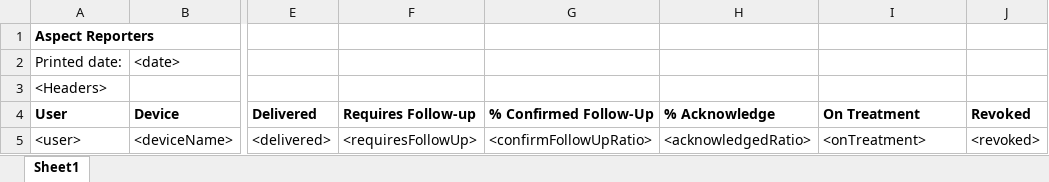
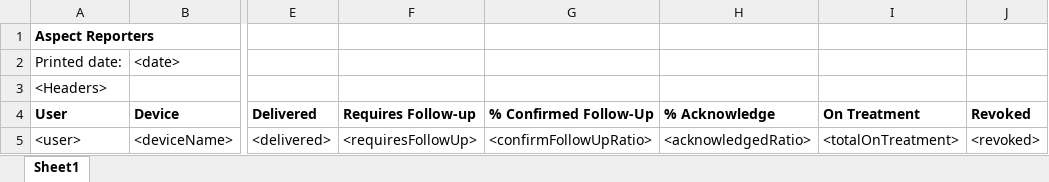
Before and after one commit to RahatSaqib/aspect, an Excel workbook: api/src/excelreports/reportTemplates/Reporters.xlsx, sheet Sheet1, drawn as a sheet; only a part is shown, gaps mark what is left out; values as stored, in another font and other column widths than the file's, no borders; the diff names each change by its address in the sheet, - before the commit and + after, or states it on an @@ line.

Commit message:
fix(reporter-page): implement feedback
- rename variable

```diff
--- a/api/src/excelreports/reportTemplates/Reporters.xlsx (sheet Sheet1)
+++ b/api/src/excelreports/reportTemplates/Reporters.xlsx (sheet Sheet1)
-I5 (On Treatment): <onTreatment>
+I5 (On Treatment): <totalOnTreatment>
```
Also changed, not shown: 5 other files.
